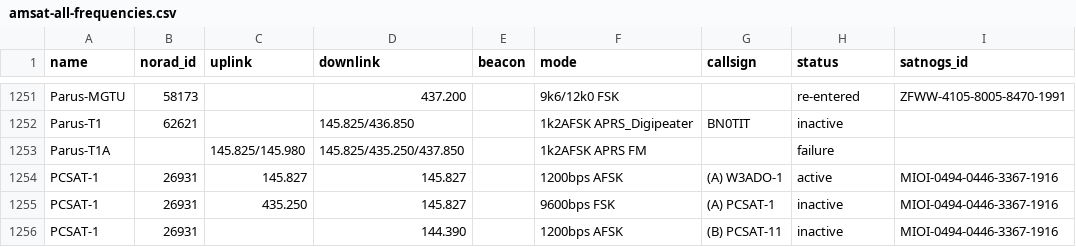
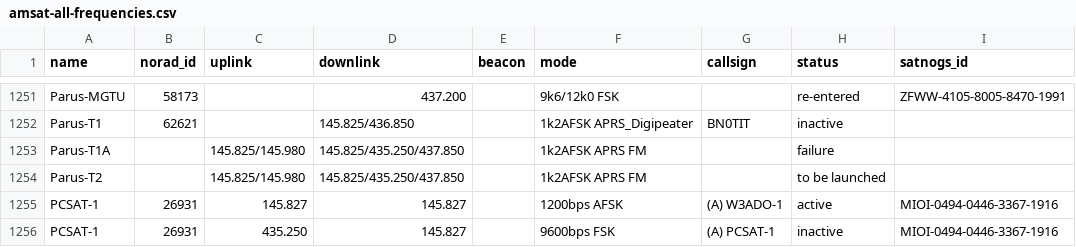
Before and after one commit to hyundotio/amateur-satellite-database, a CSV file: data/amsat-all-frequencies.csv, drawn as a sheet; only a part is shown, gaps mark what is left out; the shorter side is filled out with more unchanged rows.

```diff
--- a/data/amsat-all-frequencies.csv
+++ b/data/amsat-all-frequencies.csv
@@ -1253,2 +1253,3 @@ Parus-T1,62621,,145.825/436.850,,1k2AFSK APRS_Digipeater,BN0TIT,inactive,
 Parus-T1A,,145.825/145.980,145.825/435.250/437.850,,1k2AFSK APRS FM,,failure,
+Parus-T2,,145.825/145.980,145.825/435.250/437.850,,1k2AFSK APRS FM,,to be launched,
 PCSAT-1,26931,145.827,145.827,,1200bps AFSK,(A) W3ADO-1,active,MIOI-0494-0446-3367-1916
```
Also changed, not shown: 1 other file.
